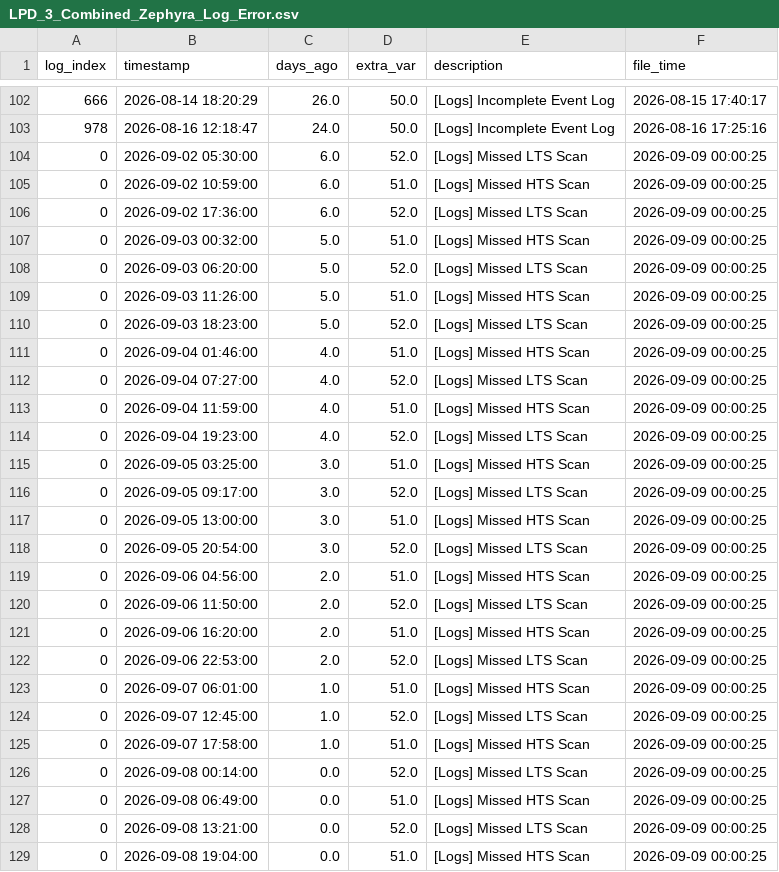
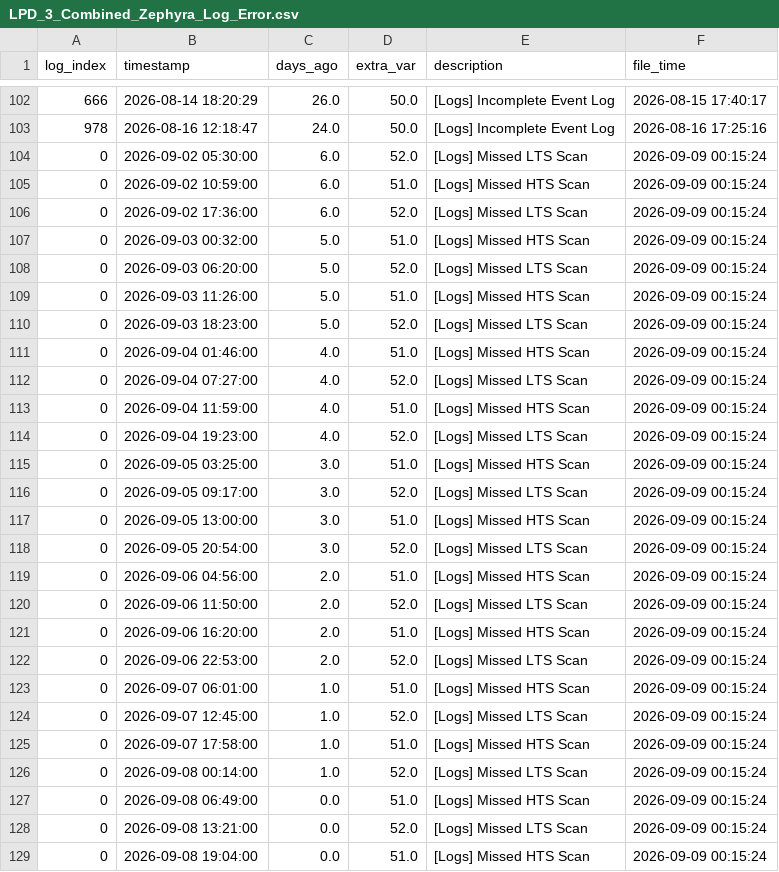
Before and after one commit to 04samuel/Zephyra_Hub, a CSV file: static/data/LPD_3_Combined_Zephyra_Log_Error.csv, drawn as a sheet; only a part is shown, gaps mark what is left out.

```diff
--- a/static/data/LPD_3_Combined_Zephyra_Log_Error.csv
+++ b/static/data/LPD_3_Combined_Zephyra_Log_Error.csv
@@ -103,27 +103,27 @@ log_index,timestamp,days_ago,extra_var,description,file_time
 978,2026-08-16 12:18:47,24.0,50.0,[Logs] Incomplete Event Log,2026-08-16 17:25:16
-0,2026-09-02 05:30:00,6.0,52.0,[Logs] Missed LTS Scan,2026-09-09 00:00:25
-0,2026-09-02 10:59:00,6.0,51.0,[Logs] Missed HTS Scan,2026-09-09 00:00:25
-0,2026-09-02 17:36:00,6.0,52.0,[Logs] Missed LTS Scan,2026-09-09 00:00:25
-0,2026-09-03 00:32:00,5.0,51.0,[Logs] Missed HTS Scan,2026-09-09 00:00:25
-0,2026-09-03 06:20:00,5.0,52.0,[Logs] Missed LTS Scan,2026-09-09 00:00:25
-0,2026-09-03 11:26:00,5.0,51.0,[Logs] Missed HTS Scan,2026-09-09 00:00:25
-0,2026-09-03 18:23:00,5.0,52.0,[Logs] Missed LTS Scan,2026-09-09 00:00:25
-0,2026-09-04 01:46:00,4.0,51.0,[Logs] Missed HTS Scan,2026-09-09 00:00:25
-0,2026-09-04 07:27:00,4.0,52.0,[Logs] Missed LTS Scan,2026-09-09 00:00:25
-0,2026-09-04 11:59:00,4.0,51.0,[Logs] Missed HTS Scan,2026-09-09 00:00:25
-0,2026-09-04 19:23:00,4.0,52.0,[Logs] Missed LTS Scan,2026-09-09 00:00:25
-0,2026-09-05 03:25:00,3.0,51.0,[Logs] Missed HTS Scan,2026-09-09 00:00:25
-0,2026-09-05 09:17:00,3.0,52.0,[Logs] Missed LTS Scan,2026-09-09 00:00:25
-0,2026-09-05 13:00:00,3.0,51.0,[Logs] Missed HTS Scan,2026-09-09 00:00:25
-0,2026-09-05 20:54:00,3.0,52.0,[Logs] Missed LTS Scan,2026-09-09 00:00:25
-0,2026-09-06 04:56:00,2.0,51.0,[Logs] Missed HTS Scan,2026-09-09 00:00:25
-0,2026-09-06 11:50:00,2.0,52.0,[Logs] Missed LTS Scan,2026-09-09 00:00:25
-0,2026-09-06 16:20:00,2.0,51.0,[Logs] Missed HTS Scan,2026-09-09 00:00:25
-0,2026-09-06 22:53:00,2.0,52.0,[Logs] Missed LTS Scan,2026-09-09 00:00:25
-0,2026-09-07 06:01:00,1.0,51.0,[Logs] Missed HTS Scan,2026-09-09 00:00:25
-0,2026-09-07 12:45:00,1.0,52.0,[Logs] Missed LTS Scan,2026-09-09 00:00:25
-0,2026-09-07 17:58:00,1.0,51.0,[Logs] Missed HTS Scan,2026-09-09 00:00:25
-0,2026-09-08 00:14:00,0.0,52.0,[Logs] Missed LTS Scan,2026-09-09 00:00:25
-0,2026-09-08 06:49:00,0.0,51.0,[Logs] Missed HTS Scan,2026-09-09 00:00:25
-0,2026-09-08 13:21:00,0.0,52.0,[Logs] Missed LTS Scan,2026-09-09 00:00:25
-0,2026-09-08 19:04:00,0.0,51.0,[Logs] Missed HTS Scan,2026-09-09 00:00:25
+0,2026-09-02 05:30:00,6.0,52.0,[Logs] Missed LTS Scan,2026-09-09 00:15:24
+0,2026-09-02 10:59:00,6.0,51.0,[Logs] Missed HTS Scan,2026-09-09 00:15:24
+0,2026-09-02 17:36:00,6.0,52.0,[Logs] Missed LTS Scan,2026-09-09 00:15:24
+0,2026-09-03 00:32:00,5.0,51.0,[Logs] Missed HTS Scan,2026-09-09 00:15:24
+0,2026-09-03 06:20:00,5.0,52.0,[Logs] Missed LTS Scan,2026-09-09 00:15:24
+0,2026-09-03 11:26:00,5.0,51.0,[Logs] Missed HTS Scan,2026-09-09 00:15:24
+0,2026-09-03 18:23:00,5.0,52.0,[Logs] Missed LTS Scan,2026-09-09 00:15:24
+0,2026-09-04 01:46:00,4.0,51.0,[Logs] Missed HTS Scan,2026-09-09 00:15:24
+0,2026-09-04 07:27:00,4.0,52.0,[Logs] Missed LTS Scan,2026-09-09 00:15:24
+0,2026-09-04 11:59:00,4.0,51.0,[Logs] Missed HTS Scan,2026-09-09 00:15:24
+0,2026-09-04 19:23:00,4.0,52.0,[Logs] Missed LTS Scan,2026-09-09 00:15:24
+0,2026-09-05 03:25:00,3.0,51.0,[Logs] Missed HTS Scan,2026-09-09 00:15:24
+0,2026-09-05 09:17:00,3.0,52.0,[Logs] Missed LTS Scan,2026-09-09 00:15:24
+0,2026-09-05 13:00:00,3.0,51.0,[Logs] Missed HTS Scan,2026-09-09 00:15:24
+0,2026-09-05 20:54:00,3.0,52.0,[Logs] Missed LTS Scan,2026-09-09 00:15:24
+0,2026-09-06 04:56:00,2.0,51.0,[Logs] Missed HTS Scan,2026-09-09 00:15:24
+0,2026-09-06 11:50:00,2.0,52.0,[Logs] Missed LTS Scan,2026-09-09 00:15:24
+0,2026-09-06 16:20:00,2.0,51.0,[Logs] Missed HTS Scan,2026-09-09 00:15:24
+0,2026-09-06 22:53:00,2.0,52.0,[Logs] Missed LTS Scan,2026-09-09 00:15:24
+0,2026-09-07 06:01:00,1.0,51.0,[Logs] Missed HTS Scan,2026-09-09 00:15:24
+0,2026-09-07 12:45:00,1.0,52.0,[Logs] Missed LTS Scan,2026-09-09 00:15:24
+0,2026-09-07 17:58:00,1.0,51.0,[Logs] Missed HTS Scan,2026-09-09 00:15:24
+0,2026-09-08 00:14:00,1.0,52.0,[Logs] Missed LTS Scan,2026-09-09 00:15:24
+0,2026-09-08 06:49:00,0.0,51.0,[Logs] Missed HTS Scan,2026-09-09 00:15:24
+0,2026-09-08 13:21:00,0.0,52.0,[Logs] Missed LTS Scan,2026-09-09 00:15:24
+0,2026-09-08 19:04:00,0.0,51.0,[Logs] Missed HTS Scan,2026-09-09 00:15:24
```
Also changed, not shown: static/data/MDV_2_Combined_Zephyra_Log_Error.csv, static/data/MED_C_Combined_Zephyra_Log_Error.csv, 23 other files.
